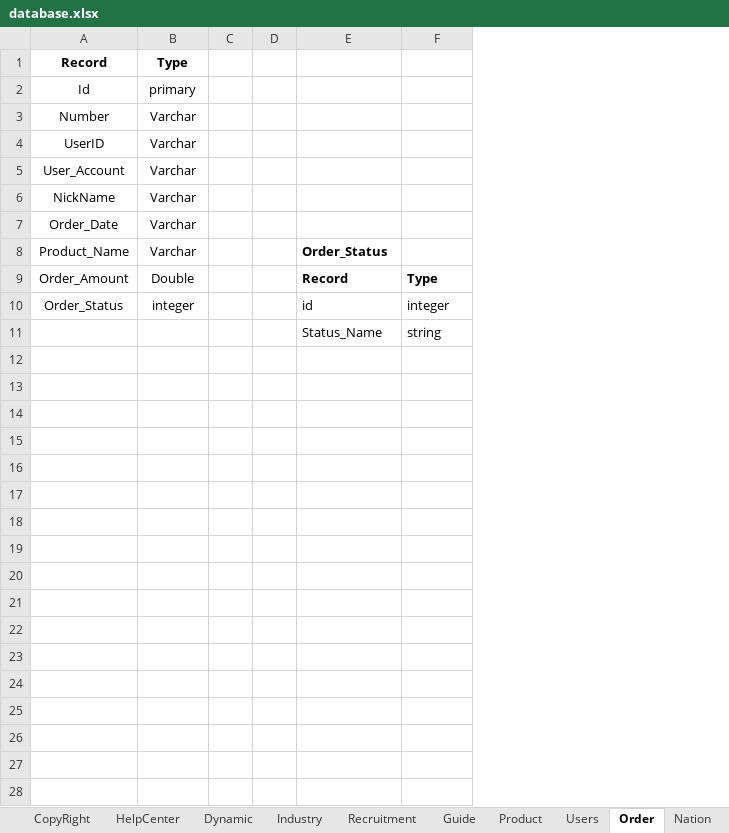
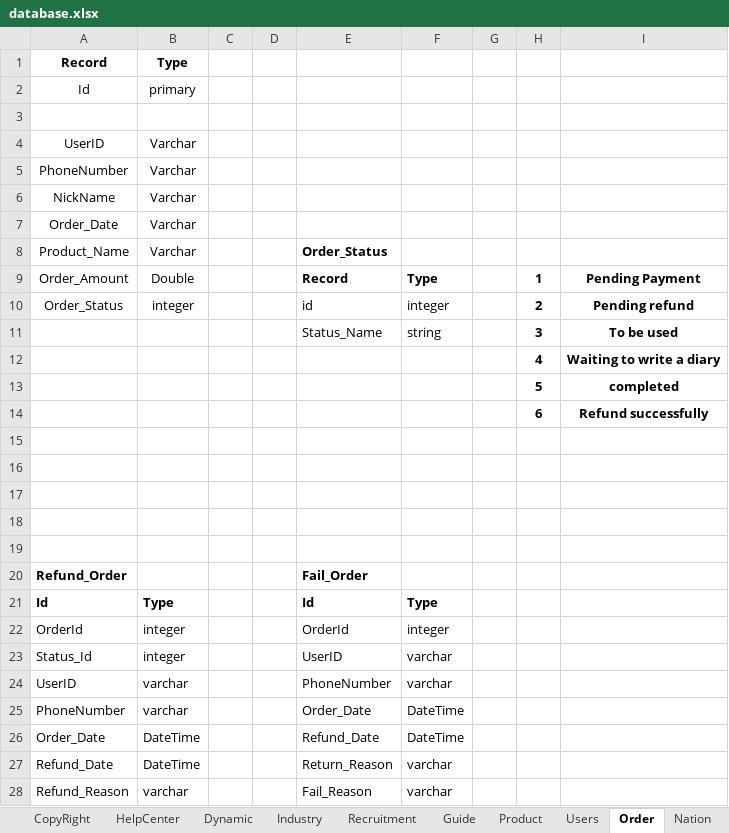
Before and after one commit to SeniorDeveloper0915/CremationAPI, an Excel workbook: database.xlsx, sheet Order, drawn as a sheet; values as stored, in another font and other column widths than the file's, no borders; charts and pictures not drawn; the diff names each change by its address in the sheet, - before the commit and + after, or states it on an @@ line.

```diff
--- a/database.xlsx (sheet Order)
+++ b/database.xlsx (sheet Order)
+column G, empty
+column H, rows 9-11: 1 | 2 | 3
+column I, rows 9-11: Pending Payment | Pending refund | To be used
-row 3: Number | Varchar
+row 3: (empty)
-A5 (Product_Name): User_Account
+A5 (Product_Name): PhoneNumber
+row 12:  |  |  |  |  |  |  | 4 | Waiting to write a diary
+row 13:  |  |  |  |  |  |  | 5 | completed
+row 14:  |  |  |  |  |  |  | 6 | Refund successfully
+row 15: (empty)
+row 16: (empty)
+row 17: (empty)
+row 18: (empty)
+row 19: (empty)
+row 20: Refund_Order |  |  |  | Fail_Order
+row 21: Id | Type |  |  | Id | Type
+row 22: OrderId | integer |  |  | OrderId | integer
+row 23: Status_Id | integer |  |  | UserID | varchar
+row 24: UserID | varchar |  |  | PhoneNumber | varchar
+row 25: PhoneNumber | varchar |  |  | Order_Date | DateTime
+row 26: Order_Date | DateTime |  |  | Refund_Date | DateTime
+row 27: Refund_Date | DateTime |  |  | Return_Reason | varchar
+row 28: Refund_Reason | varchar |  |  | Fail_Reason | varchar
```
Also changed, not shown: sheet OrderCancel, other sheet tabs, API.xlsx, 53 other files.
